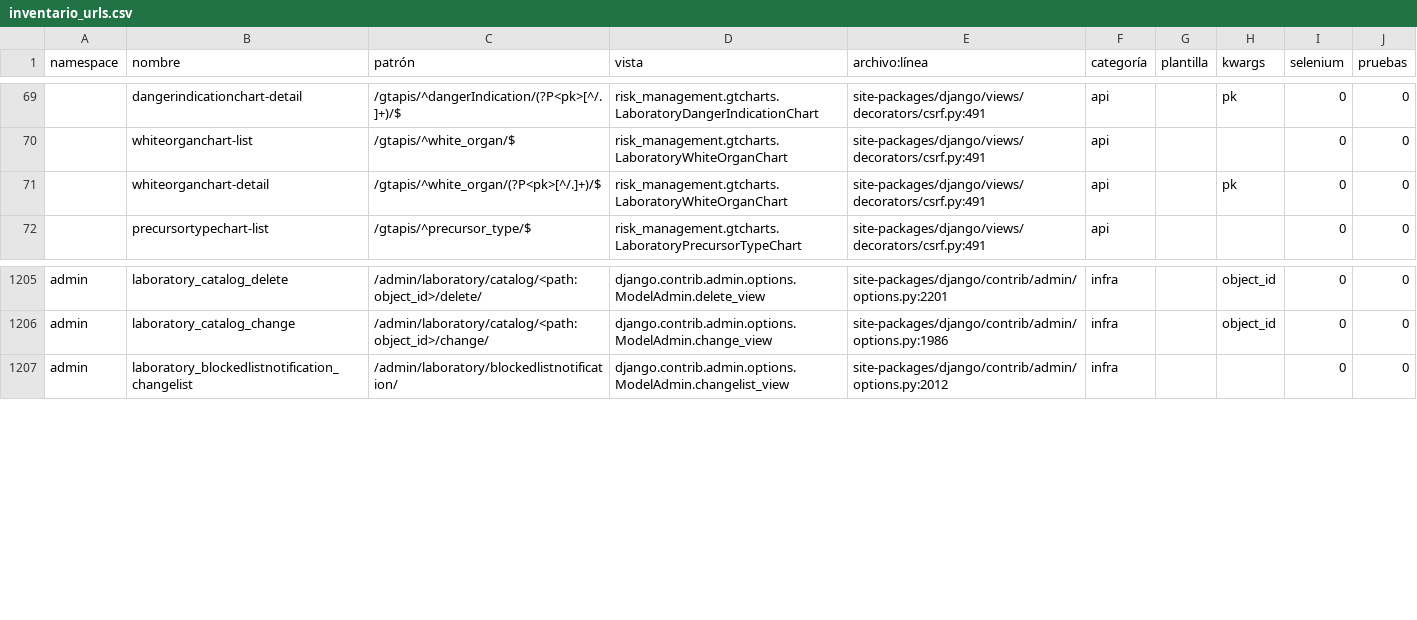
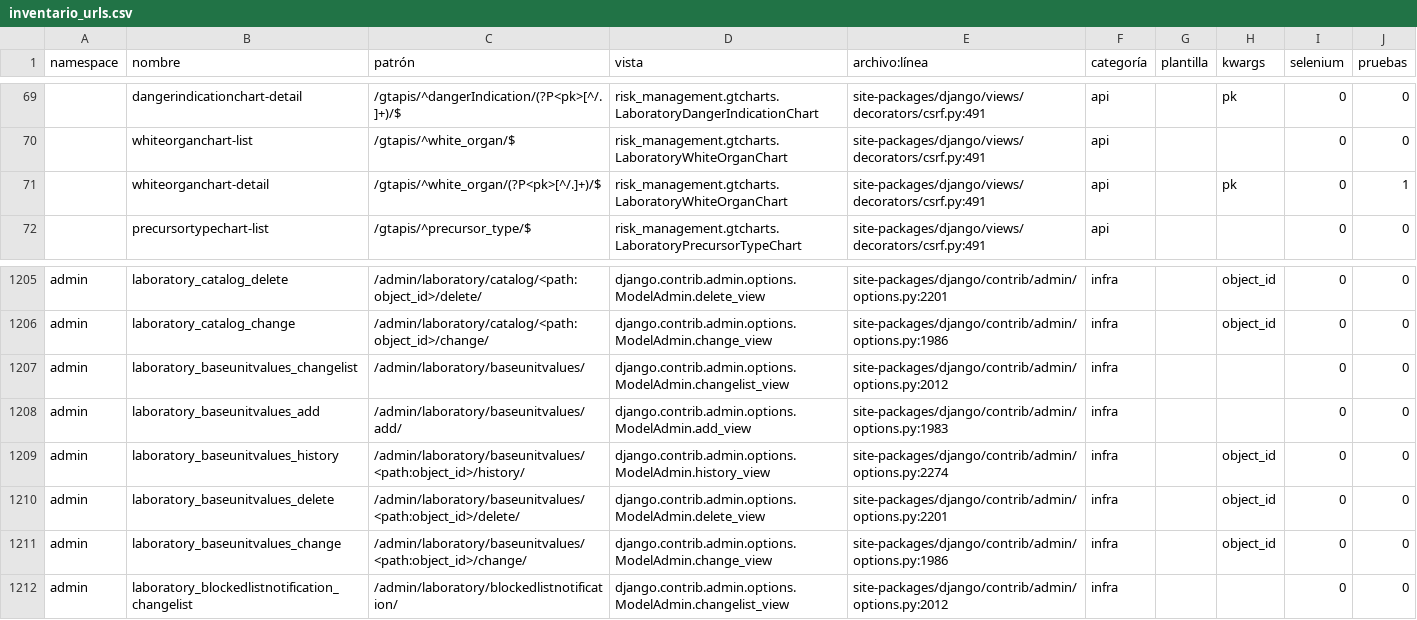
Before and after one commit to Solvosoft/organilab, a CSV file: roadmap/inventario_urls.csv, drawn as a sheet; only a part is shown, gaps mark what is left out.

Commit message:
Registra BaseUnitValues en el admin y regenera el inventario de rutas

```diff
--- a/roadmap/inventario_urls.csv
+++ b/roadmap/inventario_urls.csv
@@ -70,3 +70,3 @@ namespace,nombre,patrón,vista,archivo:línea,categoría,plantilla,kwargs,seleni
 ,whiteorganchart-list,/gtapis/^white_organ/$,risk_management.gtcharts.LaboratoryWhiteOrganChart,site-packages/django/views/decorators/csrf.py:491,api,,,0,0
-,whiteorganchart-detail,/gtapis/^white_organ/(?P<pk>[^/.]+)/$,risk_management.gtcharts.LaboratoryWhiteOrganChart,site-packages/django/views/decorators/csrf.py:491,api,,pk,0,0
+,whiteorganchart-detail,/gtapis/^white_organ/(?P<pk>[^/.]+)/$,risk_management.gtcharts.LaboratoryWhiteOrganChart,site-packages/django/views/decorators/csrf.py:491,api,,pk,0,1
 ,precursortypechart-list,/gtapis/^precursor_type/$,risk_management.gtcharts.LaboratoryPrecursorTypeChart,site-packages/django/views/decorators/csrf.py:491,api,,,0,0
@@ -1206,2 +1206,7 @@ admin,laboratory_catalog_delete,/admin/laboratory/catalog/<path:object_id>/delet
 admin,laboratory_catalog_change,/admin/laboratory/catalog/<path:object_id>/change/,django.contrib.admin.options.ModelAdmin.change_view,site-packages/django/contrib/admin/options.py:1986,infra,,object_id,0,0
+admin,laboratory_baseunitvalues_changelist,/admin/laboratory/baseunitvalues/,django.contrib.admin.options.ModelAdmin.changelist_view,site-packages/django/contrib/admin/options.py:2012,infra,,,0,0
+admin,laboratory_baseunitvalues_add,/admin/laboratory/baseunitvalues/add/,django.contrib.admin.options.ModelAdmin.add_view,site-packages/django/contrib/admin/options.py:1983,infra,,,0,0
+admin,laboratory_baseunitvalues_history,/admin/laboratory/baseunitvalues/<path:object_id>/history/,django.contrib.admin.options.ModelAdmin.history_view,site-packages/django/contrib/admin/options.py:2274,infra,,object_id,0,0
+admin,laboratory_baseunitvalues_delete,/admin/laboratory/baseunitvalues/<path:object_id>/delete/,django.contrib.admin.options.ModelAdmin.delete_view,site-packages/django/contrib/admin/options.py:2201,infra,,object_id,0,0
+admin,laboratory_baseunitvalues_change,/admin/laboratory/baseunitvalues/<path:object_id>/change/,django.contrib.admin.options.ModelAdmin.change_view,site-packages/django/contrib/admin/options.py:1986,infra,,object_id,0,0
 admin,laboratory_blockedlistnotification_changelist,/admin/laboratory/blockedlistnotification/,django.contrib.admin.options.ModelAdmin.changelist_view,site-packages/django/contrib/admin/options.py:2012,infra,,,0,0
```
Also changed, not shown: 2 other files.
